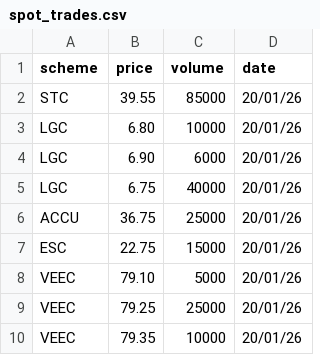
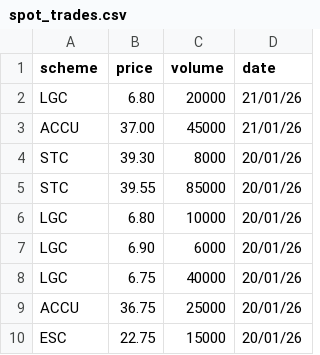
Before and after one commit to nwbort/lgc-forward-prices, a CSV file: spot_trades.csv, drawn as a sheet; removed rows and columns are numbered as before the commit, all else as after; the diff names each change by its address in the sheet, - before the commit and + after, or states it on an @@ line.

```diff
--- a/spot_trades.csv
+++ b/spot_trades.csv
+row 2: LGC | 6.80 | 20000 | 21/01/26
+row 3: ACCU | 37.00 | 45000 | 21/01/26
+row 4: STC | 39.30 | 8000 | 20/01/26
-row 8: VEEC | 79.10 | 5000 | 20/01/26
-row 9: VEEC | 79.25 | 25000 | 20/01/26
-row 10: VEEC | 79.35 | 10000 | 20/01/26
```
Also changed, not shown: forward_trades.csv.
